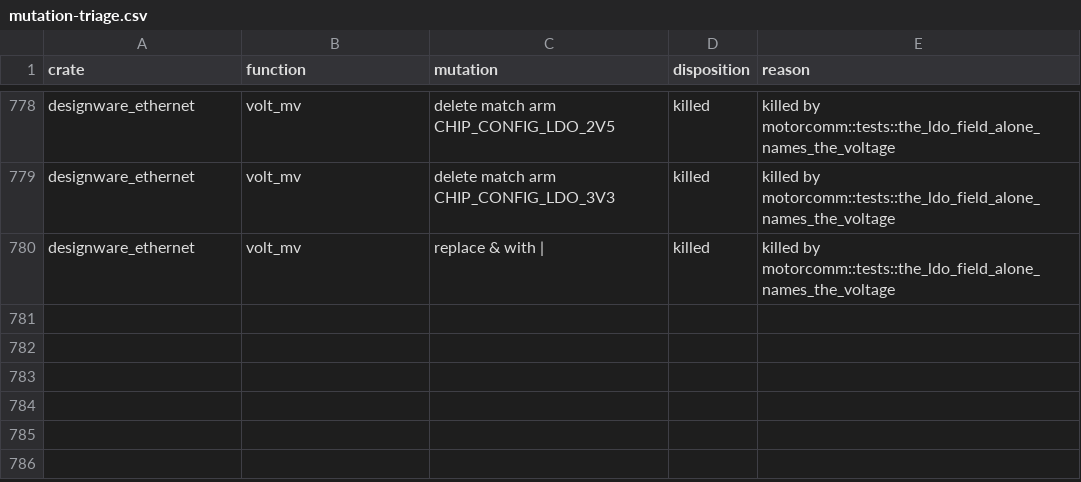
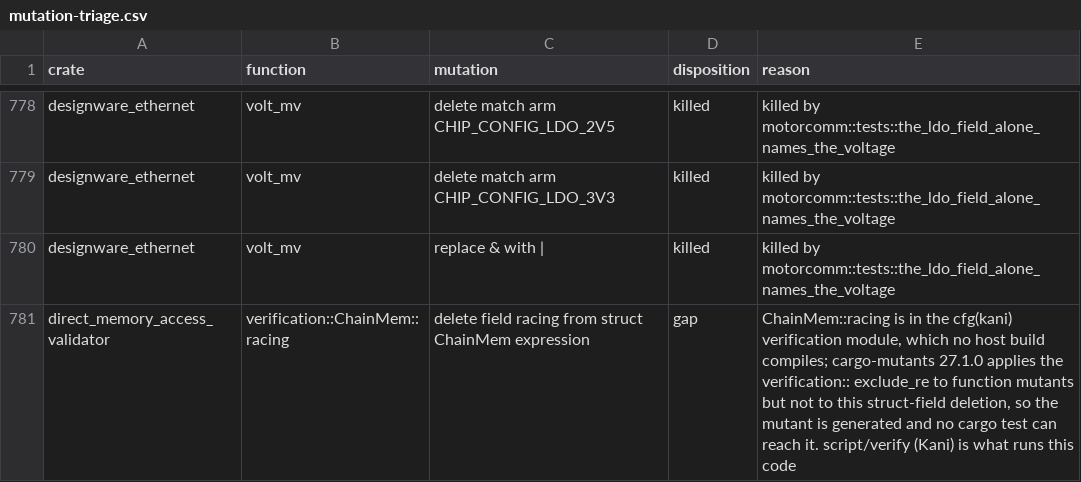
Before and after one commit to calef/nife, a CSV file: notes/project-metrics/mutation-triage.csv, drawn as a sheet; only a part is shown, gaps mark what is left out.

```diff
--- a/notes/project-metrics/mutation-triage.csv
+++ b/notes/project-metrics/mutation-triage.csv
@@ -780 +780,2 @@ designware_ethernet,volt_mv,delete match arm CHIP_CONFIG_LDO_3V3,killed,killed b
 designware_ethernet,volt_mv,replace & with |,killed,killed by motorcomm::tests::the_ldo_field_alone_names_the_voltage
+direct_memory_access_validator,verification::ChainMem::racing,delete field racing from struct ChainMem expression,gap,"ChainMem::racing is in the cfg(kani) verification module, which no host build compiles; cargo-mutants 27.1.0 applies the verification:: exclude_re to function mutants but not to this struct-field deletion, so the mutant is generated and no cargo test can reach it. script/verify (Kani) is what runs this code"
```
